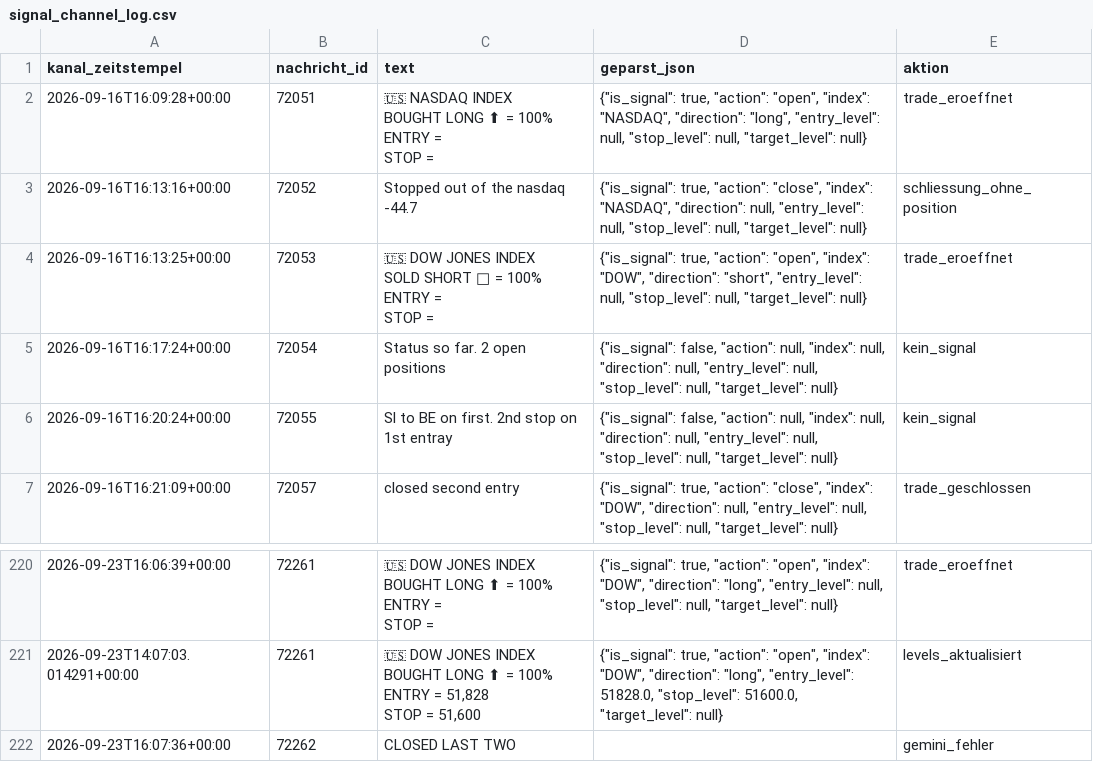
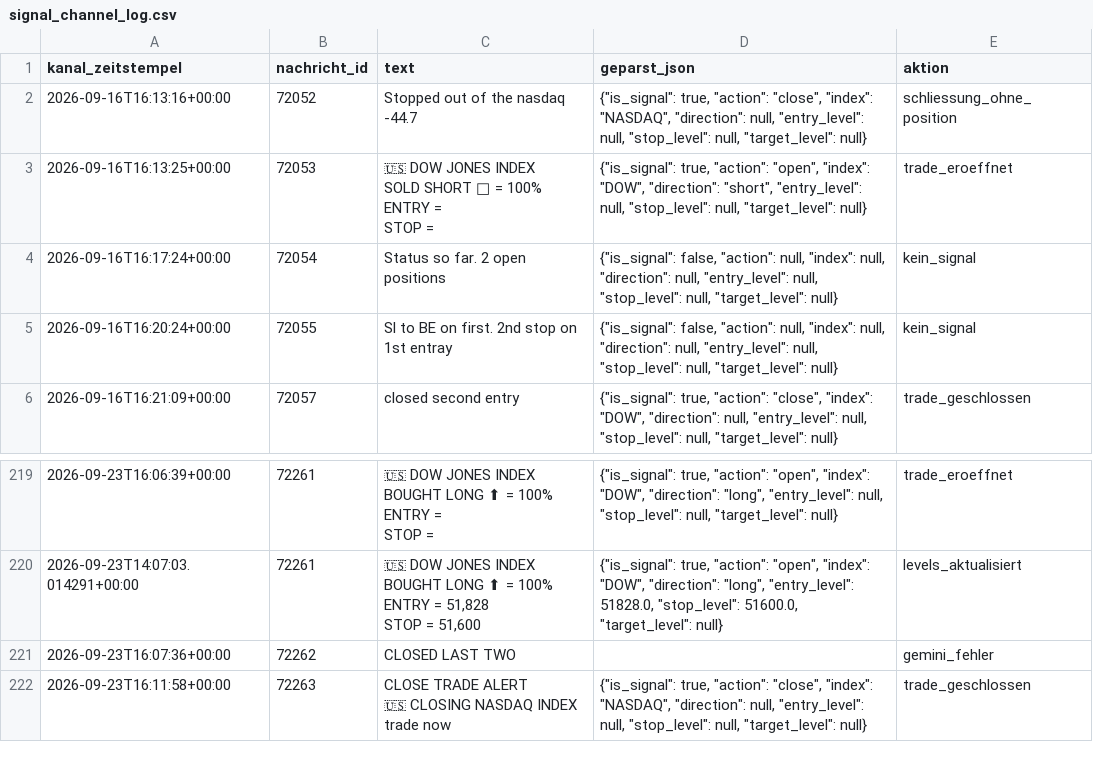
Before and after one commit to JonathanSube/trading-bot, a CSV file: signal_channel_log.csv, drawn as a sheet; only a part is shown, gaps mark what is left out; removed rows and columns are numbered as before the commit, all else as after; ↵ is a line break in a cell; the diff names each change by its address in the sheet, - before the commit and + after, or states it on an @@ line.

```diff
--- a/signal_channel_log.csv
+++ b/signal_channel_log.csv
-row 2: 2026-09-16T16:09:28+00:00 | 72051 | 🇺🇸 NASDAQ INDEX ↵ BOUGHT LONG ⬆ = 100% ↵ ENTRY = ↵ STOP = | {"is_signal": true, "action": "open", "index": "NASDAQ", "direction": "long", "entry_level": null, "stop_level": null, "target_level": null} | trade_eroeffnet
+row 222: 2026-09-23T16:11:58+00:00 | 72263 | CLOSE TRADE ALERT ↵ 🇺🇸 CLOSING NASDAQ INDEX trade now | {"is_signal": true, "action": "close", "index": "NASDAQ", "direction": null, "entry_level": null, "stop_level": null, "target_level": null} | trade_geschlossen
```
Also changed, not shown: signal_trades.csv, 1 other file.
